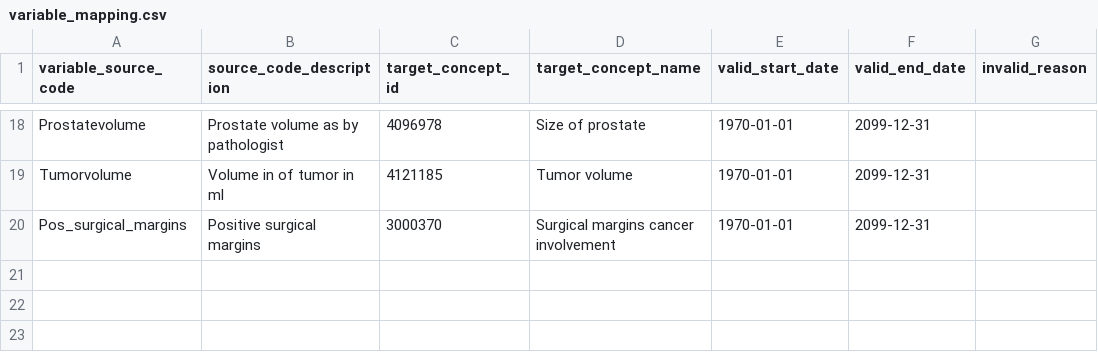
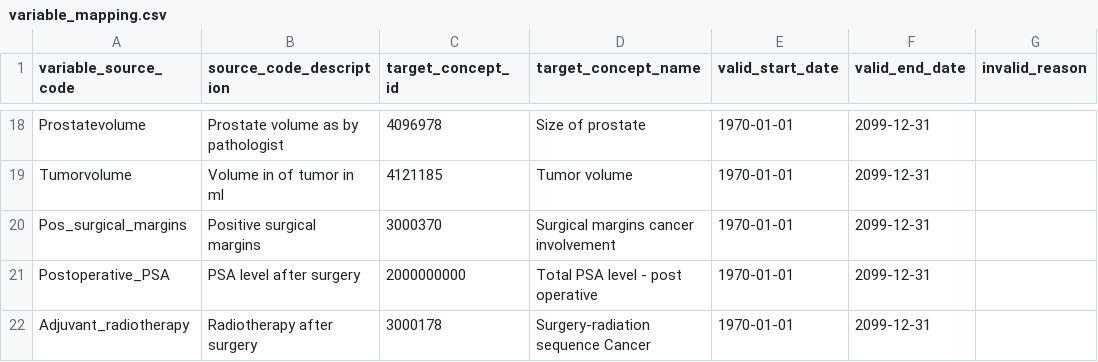
Before and after one commit to thehyve/ohdsi-etl-prias, a CSV file: resources/mapping_tables/variable_mapping.csv, drawn as a sheet; only a part is shown, gaps mark what is left out.

Commit message:
finish enddata vocab mappings

```diff
--- a/resources/mapping_tables/variable_mapping.csv
+++ b/resources/mapping_tables/variable_mapping.csv
@@ -20 +20,3 @@ Tumorvolume,Volume in of tumor in ml,4121185,Tumor volume,1970-01-01,2099-12-31,
 Pos_surgical_margins,Positive surgical margins,3000370,Surgical margins cancer involvement,1970-01-01,2099-12-31,
+Postoperative_PSA,PSA level after surgery,2000000000,Total PSA level - post operative,1970-01-01,2099-12-31,
+Adjuvant_radiotherapy,Radiotherapy after surgery,3000178,Surgery-radiation sequence Cancer,1970-01-01,2099-12-31,
```
Also changed, not shown: resources/mapping_tables/value_mapping.csv, 2 other files.
